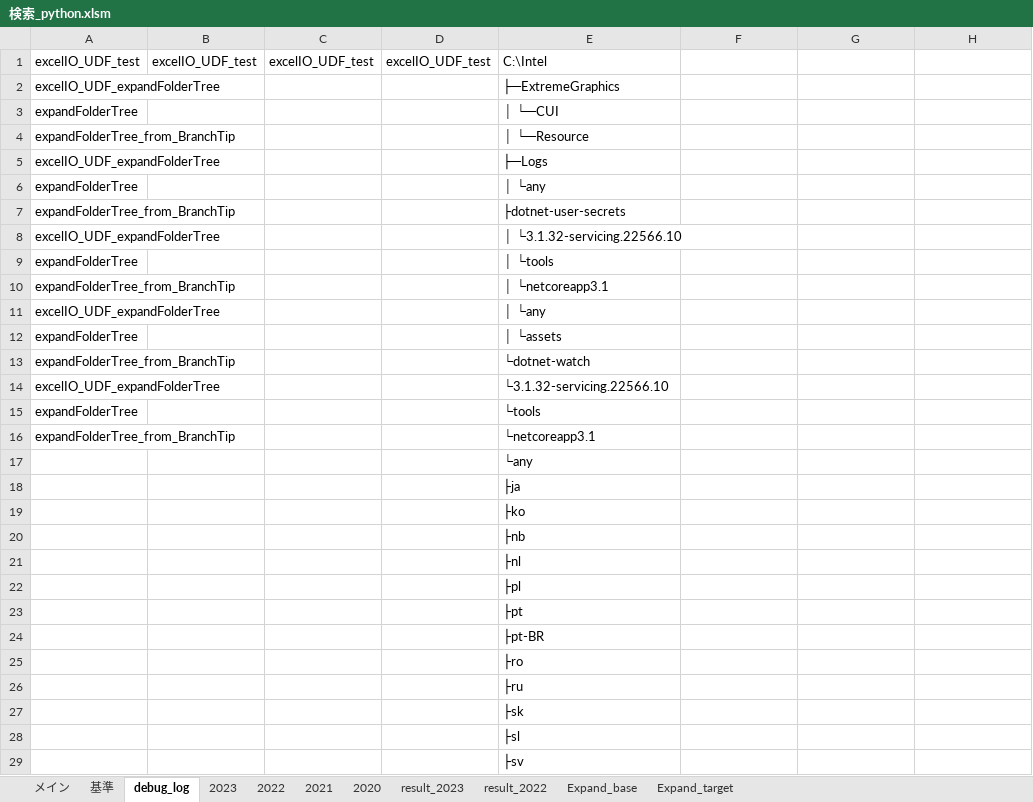
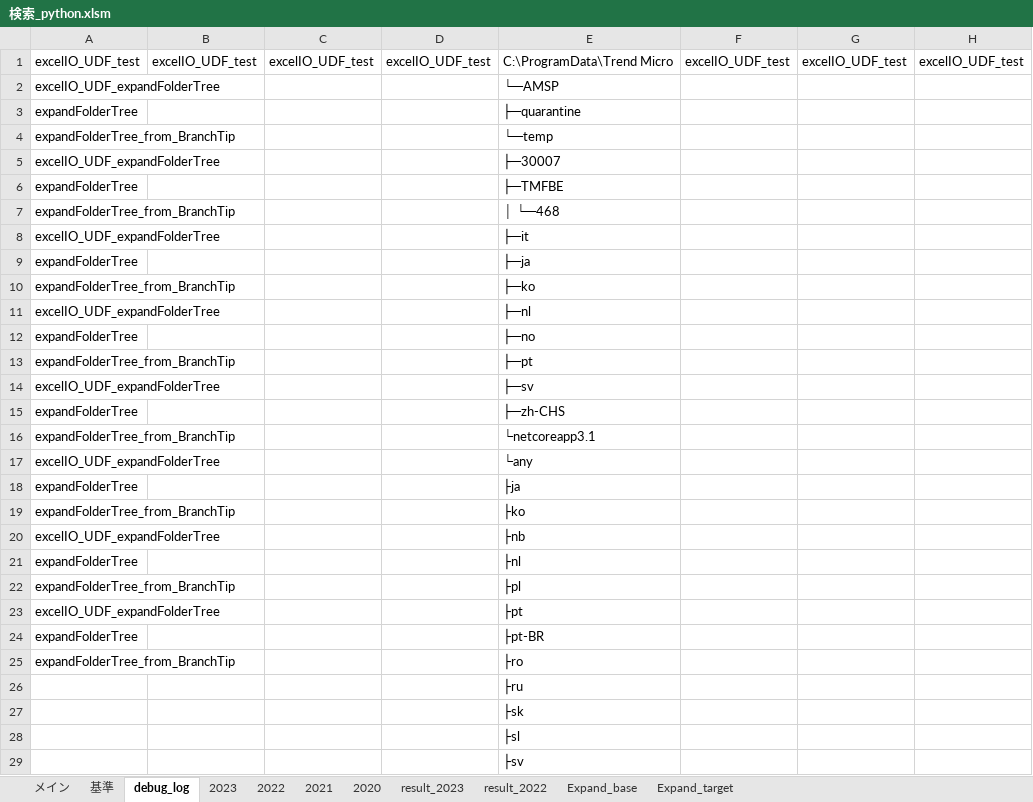
Before and after one commit to myprogram-ishi/DiskLedger, an Excel workbook: 検索_python.xlsm, sheet debug_log, drawn as a sheet; only a part is shown; values as stored, in another font and other column widths than the file's, no borders; the diff names each change by its address in the sheet, - before the commit and + after, or states it on an @@ line.

```diff
--- a/検索_python.xlsm (sheet debug_log)
+++ b/検索_python.xlsm (sheet debug_log)
-E1: C:\Intel
+E1: C:\ProgramData\Trend Micro
-F1: (empty)
+F1: excelIO_UDF_test
-G1: (empty)
+G1: excelIO_UDF_test
-H1: (empty)
+H1: excelIO_UDF_test
-E2: ├─ExtremeGraphics
+E2: └─AMSP
-E3: │ └─CUI
+E3: ├─quarantine
-E4: │ └─Resource
+E4: └─temp
-E5: ├─Logs
+E5: ├─30007
-E6: │ └any
+E6: ├─TMFBE
-E7: ├dotnet-user-secrets
+E7: │ └─468
-E8: │ └3.1.32-servicing.22566.10
+E8: ├─it
-E9: │ └tools
+E9: ├─ja
-E10: │ └netcoreapp3.1
+E10: ├─ko
-E11: │ └any
+E11: ├─nl
-E12: │ └assets
+E12: ├─no
-E13: └dotnet-watch
+E13: ├─pt
-E14: └3.1.32-servicing.22566.10
+E14: ├─sv
-E15: └tools
+E15: ├─zh-CHS
-A17: (empty)
+A17: excelIO_UDF_expandFolderTree
-A18: (empty)
+A18: expandFolderTree
-A19: (empty)
+A19: expandFolderTree_from_BranchTip
-A20: (empty)
+A20: excelIO_UDF_expandFolderTree
-A21: (empty)
+A21: expandFolderTree
-A22: (empty)
+A22: expandFolderTree_from_BranchTip
-A23: (empty)
+A23: excelIO_UDF_expandFolderTree
-A24: (empty)
+A24: expandFolderTree
-A25: (empty)
+A25: expandFolderTree_from_BranchTip
```
Also changed, not shown: sheet Expand_target, sheet result_2023, charts or pictures, 2 other files.
